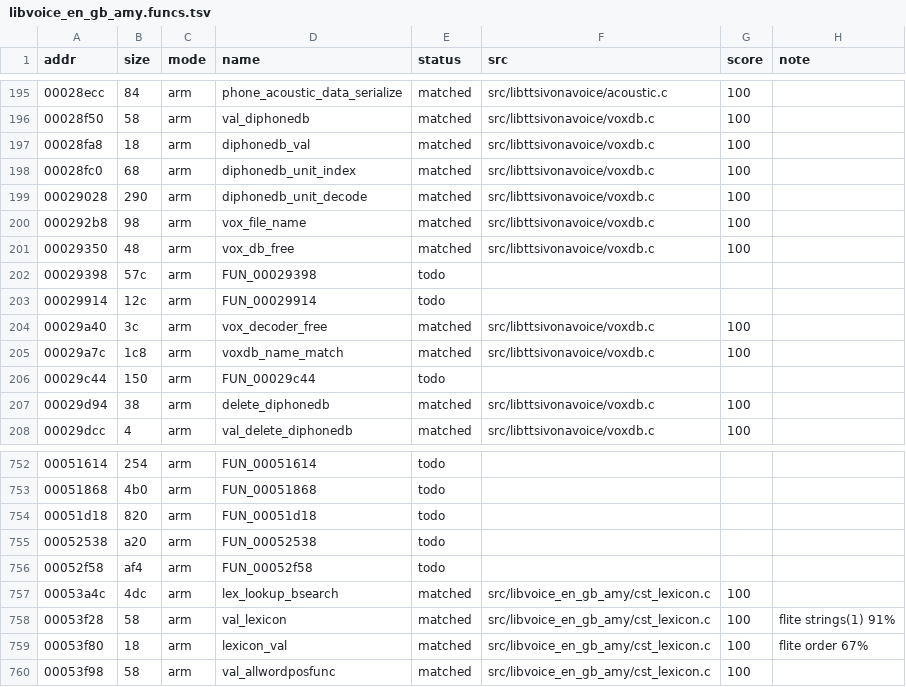
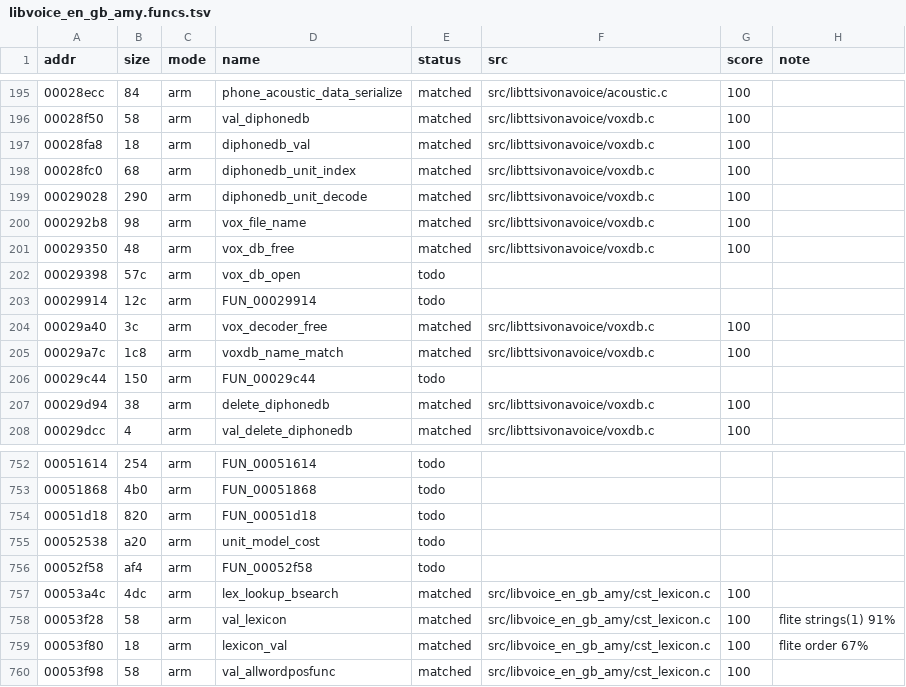
Before and after one commit to sweetbbak/open-ivona, a TSV file: symbols/libvoice_en_gb_amy.funcs.tsv, drawn as a sheet; only a part is shown, gaps mark what is left out; the diff covers the shown part only.

```diff
--- a/symbols/libvoice_en_gb_amy.funcs.tsv
+++ b/symbols/libvoice_en_gb_amy.funcs.tsv
@@ -201,3 +201,3 @@ addr	size	mode	name	status	src	score	note
 00029350	48	arm	vox_db_free	matched	src/libttsivonavoice/voxdb.c	100	
-00029398	57c	arm	FUN_00029398	todo			
+00029398	57c	arm	vox_db_open	todo			
 00029914	12c	arm	FUN_00029914	todo			
@@ -754,3 +754,3 @@ addr	size	mode	name	status	src	score	note
 00051d18	820	arm	FUN_00051d18	todo			
-00052538	a20	arm	FUN_00052538	todo			
+00052538	a20	arm	unit_model_cost	todo			
 00052f58	af4	arm	FUN_00052f58	todo			
```
Also changed, not shown: 25 edited cells elsewhere in this file, symbols/libttsivonavoice.funcs.tsv, 10 other files.
